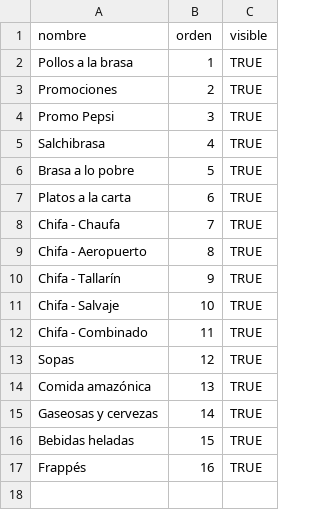
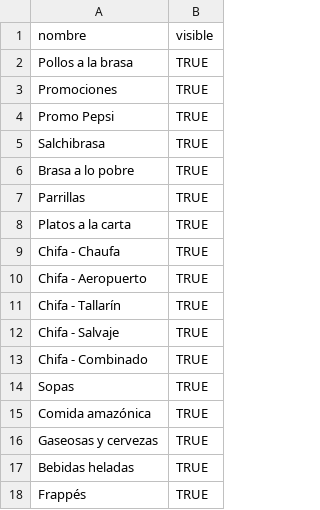
Before and after one commit to JFabian19/leonardos, a CSV file: categorias.csv, drawn as a sheet; removed rows and columns are numbered as before the commit, all else as after; the diff names each change by its address in the sheet, - before the commit and + after, or states it on an @@ line.

```diff
--- a/categorias.csv
+++ b/categorias.csv
-column B (orden), rows 2-17: 1 | 2 | 3 | 4 | 5 | 6 | 7 | 8 | 9 | 10 | 11 | 12 | 13 | 14 | 15 | 16
+row 7: Parrillas | TRUE
```
Also changed, not shown: platos.csv, 2 other files.
